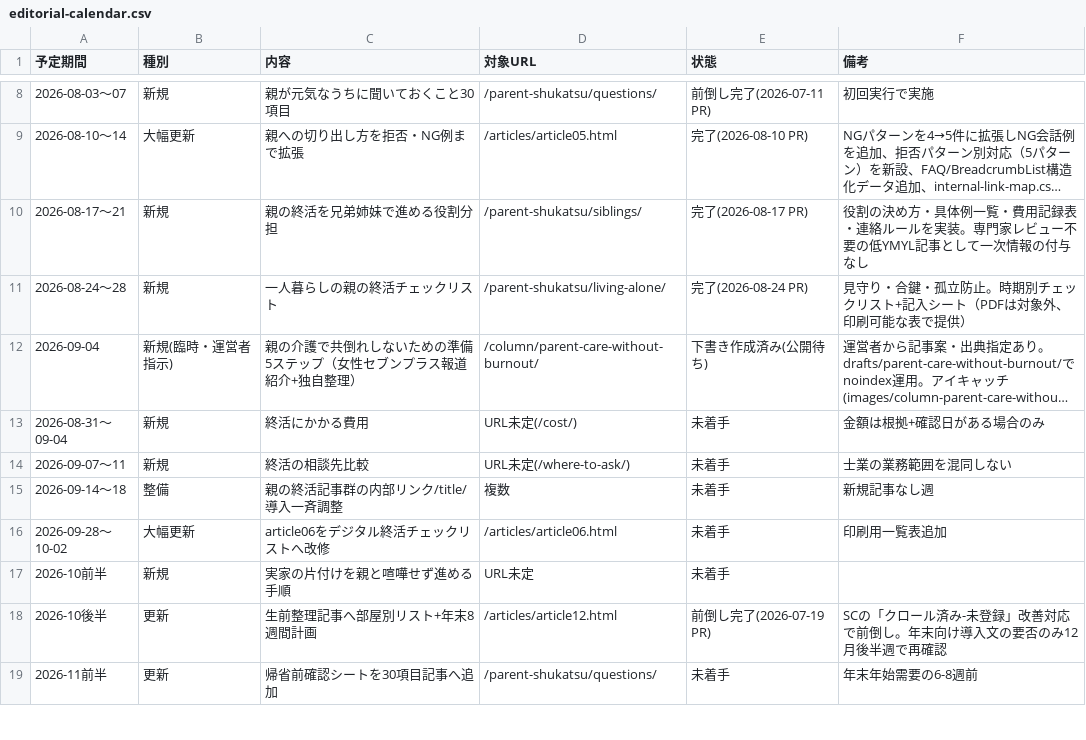
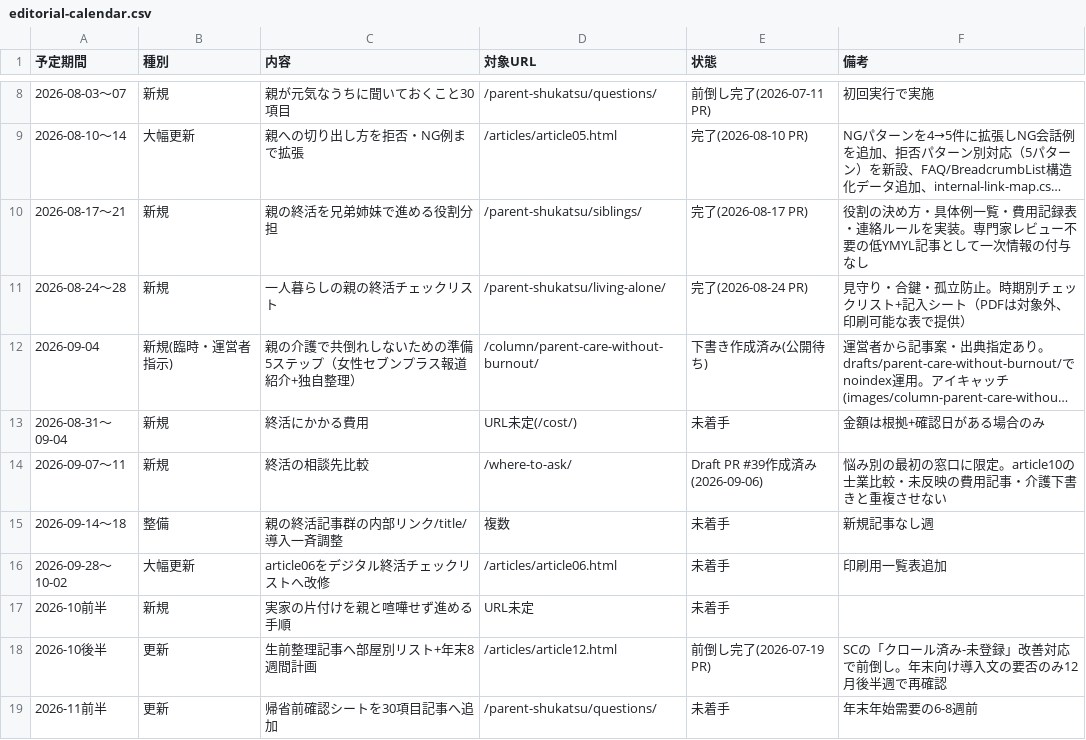
Before and after one commit to tfqys680-jpg/shukatsu-site, a CSV file: docs/seo/editorial-calendar.csv, drawn as a sheet; only a part is shown, gaps mark what is left out; long unchanged cells end in ….

```diff
--- a/docs/seo/editorial-calendar.csv
+++ b/docs/seo/editorial-calendar.csv
@@ -13,3 +13,3 @@
 2026-08-31〜09-04,新規,終活にかかる費用,URL未定(/cost/),未着手,金額は根拠+確認日がある場合のみ
-2026-09-07〜11,新規,終活の相談先比較,URL未定(/where-to-ask/),未着手,士業の業務範囲を混同しない
+2026-09-07〜11,新規,終活の相談先比較,/where-to-ask/,Draft PR #39作成済み(2026-09-06),悩み別の最初の窓口に限定。article10の士業比較・未反映の費用記事・介護下書きと重複させない
 2026-09-14〜18,整備,親の終活記事群の内部リンク/title/導入一斉調整,複数,未着手,新規記事なし週
```
Also changed, not shown: docs/seo/content-inventory.csv, docs/seo/internal-link-map.csv, 6 other files.
